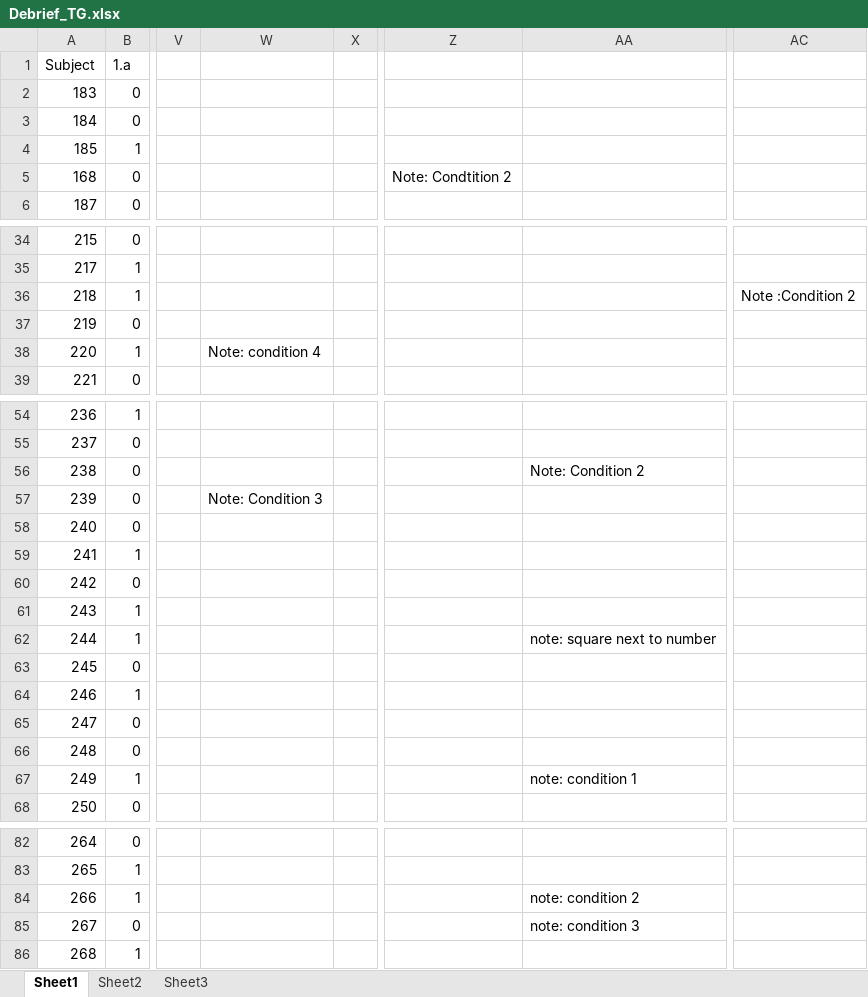
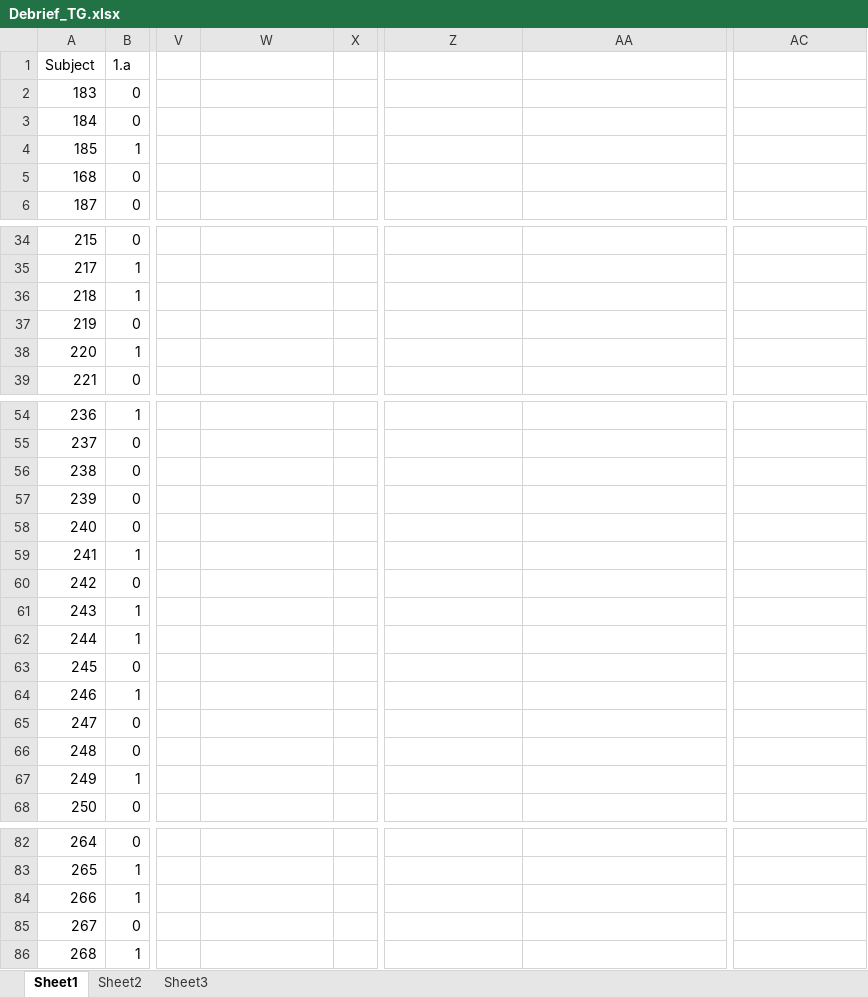
Before and after one commit to GiulioCentorame/vvg-2d4d, an Excel workbook: raw-data-prep/raw_data/Debrief_TG.xlsx, sheet Sheet1, drawn as a sheet; only a part is shown, gaps mark what is left out; values as stored, in another font and other column widths than the file's, no cell formats; the diff covers the shown part only; the diff names each change by its address in the sheet, - before the commit and + after, or states it on an @@ line.

Commit message:
Removed superfluous columns from Debrief_TG.xlsx.

```diff
--- a/raw-data-prep/raw_data/Debrief_TG.xlsx (sheet Sheet1)
+++ b/raw-data-prep/raw_data/Debrief_TG.xlsx (sheet Sheet1)
-Z5: Note: Condtition 2
+Z5: (empty)
-AC36: Note :Condition 2
+AC36: (empty)
-W38: Note: condition 4
+W38: (empty)
-AA56: Note: Condition 2
+AA56: (empty)
-W57: Note: Condition 3
+W57: (empty)
-AA62: note: square next to number
+AA62: (empty)
-AA67: note: condition 1
+AA67: (empty)
-AA84: note: condition 2
+AA84: (empty)
-AA85: note: condition 3
+AA85: (empty)
```
Also changed, not shown: 5 edited cells elsewhere in this sheet, cell formats.
